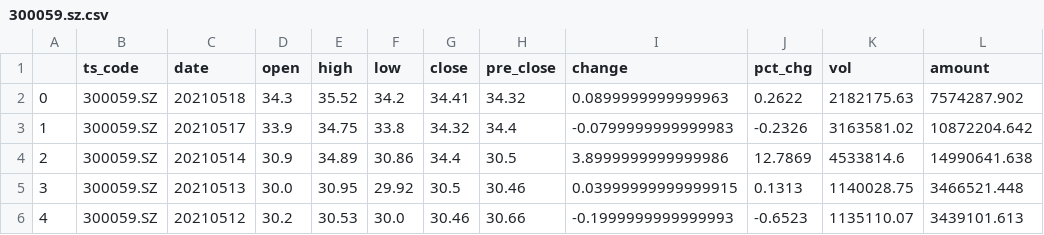
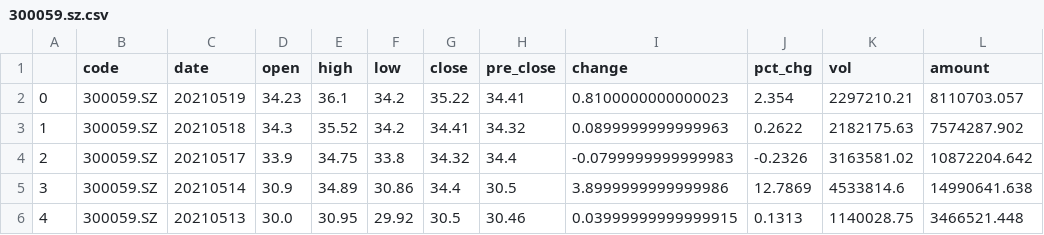
Before and after one commit to UbunGit/UGFAFAFA, a CSV file: data/tushare/300059.sz.csv, drawn as a sheet; only a part is shown; the shorter side is filled out with more unchanged rows; addresses are those after the commit; the diff names each change by its address in the sheet, - before the commit and + after, or states it on an @@ line.

```diff
--- a/data/tushare/300059.sz.csv
+++ b/data/tushare/300059.sz.csv
-B1: ts_code
+B1: code
+row 2: 0 | 300059.SZ | 20210519 | 34.23 | 36.1 | 34.2 | 35.22 | 34.41 | 0.8100000000000023 | 2.354 | 2297210.21 | 8110703.057
@@ column A renumbered from row 3 down @@
```
Also changed, not shown: data/tushare/300022.sz.csv, 10 other files.
